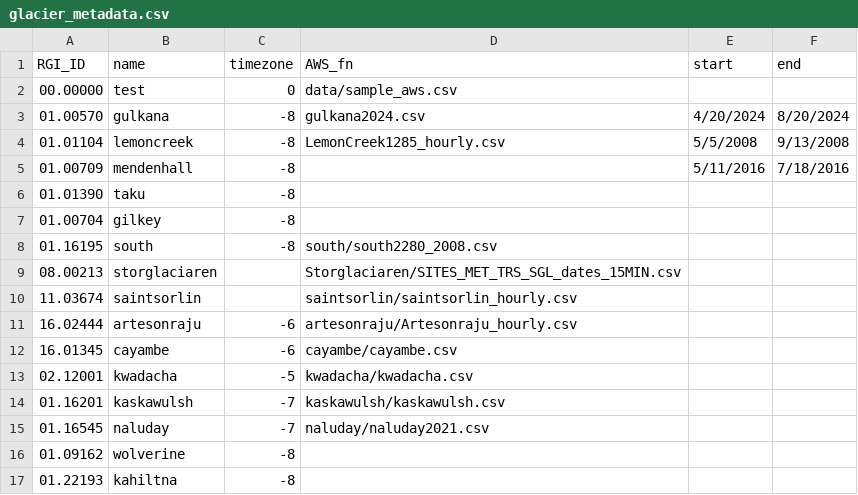
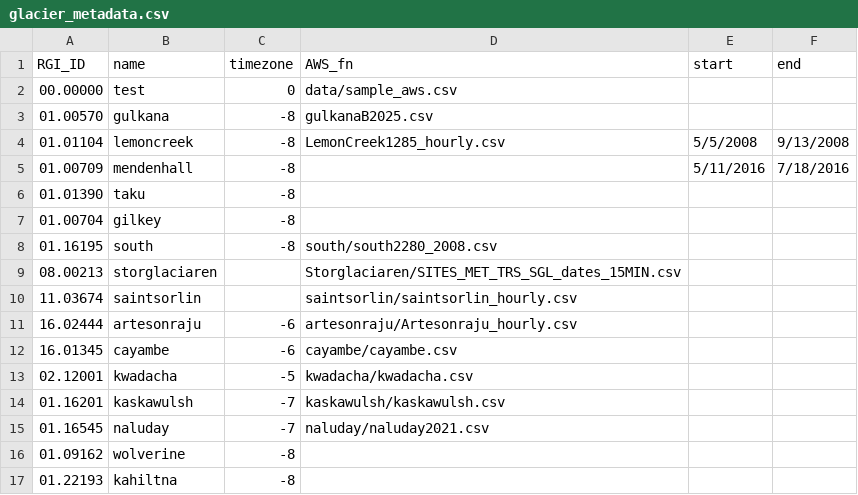
Before and after one commit to clairevwilson/PEBSI, a CSV file: data/glacier_metadata.csv, drawn as a sheet.

```diff
--- a/data/glacier_metadata.csv
+++ b/data/glacier_metadata.csv
@@ -2,3 +2,3 @@
 00.00000,test,0,data/sample_aws.csv,,
-01.00570,gulkana,-8,gulkana2024.csv,4/20/2024,8/20/2024
+01.00570,gulkana,-8,gulkanaB2025.csv,,
 01.01104,lemoncreek,-8,LemonCreek1285_hourly.csv,5/5/2008,9/13/2008
```
Also changed, not shown: 11 other files.
